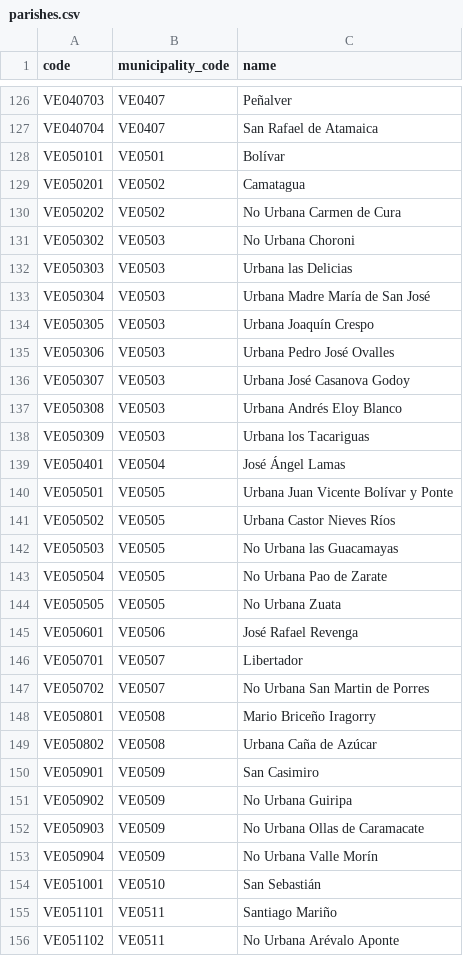
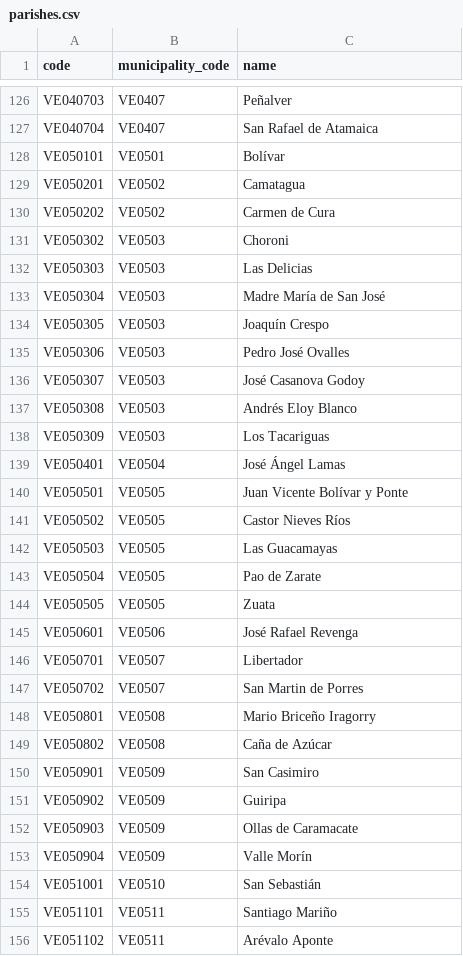
Before and after one commit to esrichardd/datosvenezuela, a CSV file: data/geography/parishes.csv, drawn as a sheet; only a part is shown, gaps mark what is left out; the diff covers the shown part only.

Commit message:
fix(data): remove INE statistical prefixes from parish names

```diff
--- a/data/geography/parishes.csv
+++ b/data/geography/parishes.csv
@@ -129,28 +129,28 @@ VE050101,VE0501,Bolívar
 VE050201,VE0502,Camatagua
-VE050202,VE0502,No Urbana Carmen de Cura
-VE050302,VE0503,No Urbana Choroni
-VE050303,VE0503,Urbana las Delicias
-VE050304,VE0503,Urbana Madre María de San José
-VE050305,VE0503,Urbana Joaquín Crespo
-VE050306,VE0503,Urbana Pedro José Ovalles
-VE050307,VE0503,Urbana José Casanova Godoy
-VE050308,VE0503,Urbana Andrés Eloy Blanco
-VE050309,VE0503,Urbana los Tacariguas
+VE050202,VE0502,Carmen de Cura
+VE050302,VE0503,Choroni
+VE050303,VE0503,Las Delicias
+VE050304,VE0503,Madre María de San José
+VE050305,VE0503,Joaquín Crespo
+VE050306,VE0503,Pedro José Ovalles
+VE050307,VE0503,José Casanova Godoy
+VE050308,VE0503,Andrés Eloy Blanco
+VE050309,VE0503,Los Tacariguas
 VE050401,VE0504,José Ángel Lamas
-VE050501,VE0505,Urbana Juan Vicente Bolívar y Ponte
-VE050502,VE0505,Urbana Castor Nieves Ríos
-VE050503,VE0505,No Urbana las Guacamayas
-VE050504,VE0505,No Urbana Pao de Zarate
-VE050505,VE0505,No Urbana Zuata
+VE050501,VE0505,Juan Vicente Bolívar y Ponte
+VE050502,VE0505,Castor Nieves Ríos
+VE050503,VE0505,Las Guacamayas
+VE050504,VE0505,Pao de Zarate
+VE050505,VE0505,Zuata
 VE050601,VE0506,José Rafael Revenga
 VE050701,VE0507,Libertador
-VE050702,VE0507,No Urbana San Martin de Porres
+VE050702,VE0507,San Martin de Porres
 VE050801,VE0508,Mario Briceño Iragorry
-VE050802,VE0508,Urbana Caña de Azúcar
+VE050802,VE0508,Caña de Azúcar
 VE050901,VE0509,San Casimiro
-VE050902,VE0509,No Urbana Guiripa
-VE050903,VE0509,No Urbana Ollas de Caramacate
-VE050904,VE0509,No Urbana Valle Morín
+VE050902,VE0509,Guiripa
+VE050903,VE0509,Ollas de Caramacate
+VE050904,VE0509,Valle Morín
 VE051001,VE0510,San Sebastián
 VE051101,VE0511,Santiago Mariño
-VE051102,VE0511,No Urbana Arévalo Aponte
+VE051102,VE0511,Arévalo Aponte
```
Also changed, not shown: 125 edited cells elsewhere in this file, 1 other file.
